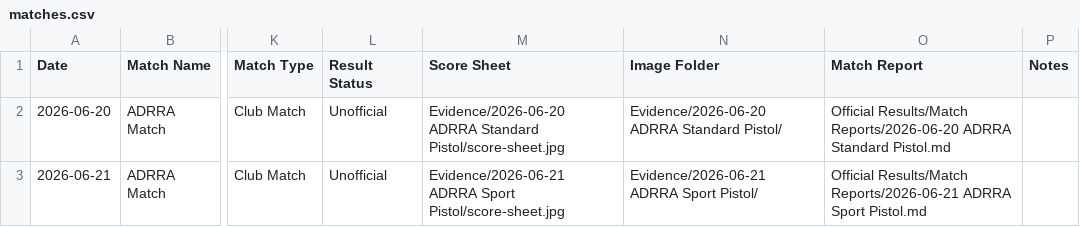
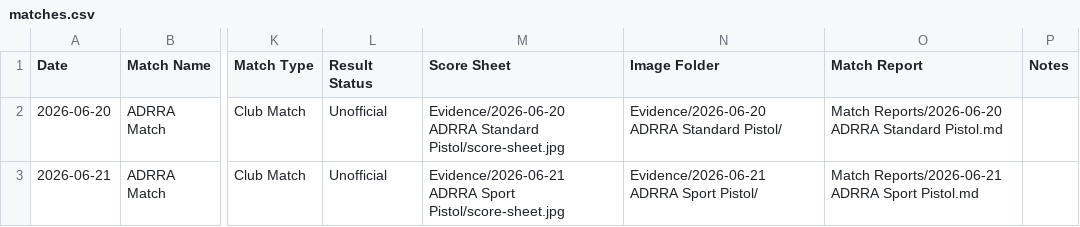
Before and after one commit to DannyLuu/issf-match-history, a CSV file: Official Results/matches.csv, drawn as a sheet; only a part is shown, gaps mark what is left out; the diff names each change by its address in the sheet, - before the commit and + after, or states it on an @@ line.

Commit message:
Update match report paths in matches.csv

```diff
--- a/Official Results/matches.csv
+++ b/Official Results/matches.csv
-O2 (Match Report): Official Results/Match Reports/2026-06-20 ADRRA…
+O2 (Match Report): Match Reports/2026-06-20 ADRRA…
-O3 (Match Report): Official Results/Match Reports/2026-06-21 ADRRA…
+O3 (Match Report): Match Reports/2026-06-21 ADRRA…
```
